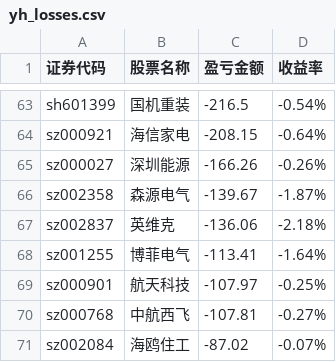
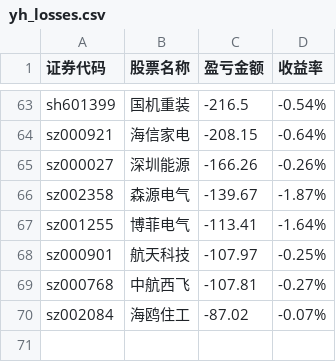
Before and after one commit to gniqizeuy/gniqizeuy.github.io, a CSV file: assets/data/yh_losses.csv, drawn as a sheet; only a part is shown, gaps mark what is left out; the diff names each change by its address in the sheet, - before the commit and + after, or states it on an @@ line.

```diff
--- a/assets/data/yh_losses.csv
+++ b/assets/data/yh_losses.csv
-row 67: sz002837 | 英维克 | -136.06 | -2.18%
```
Also changed, not shown: 1 other file.
